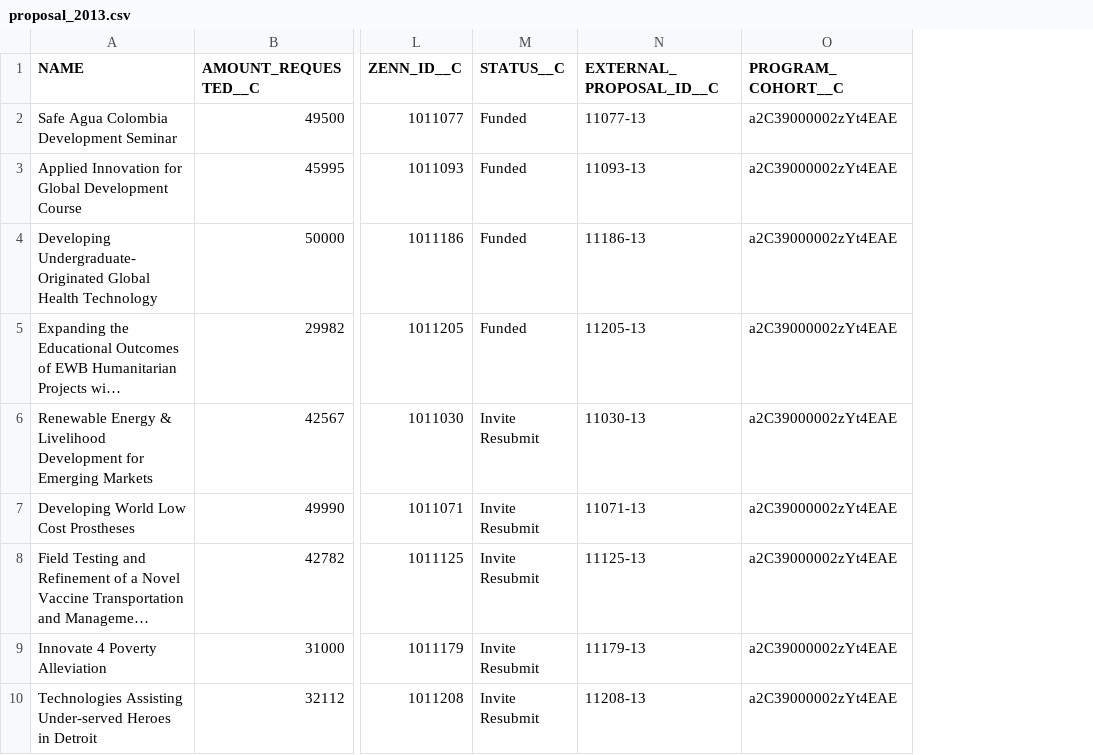
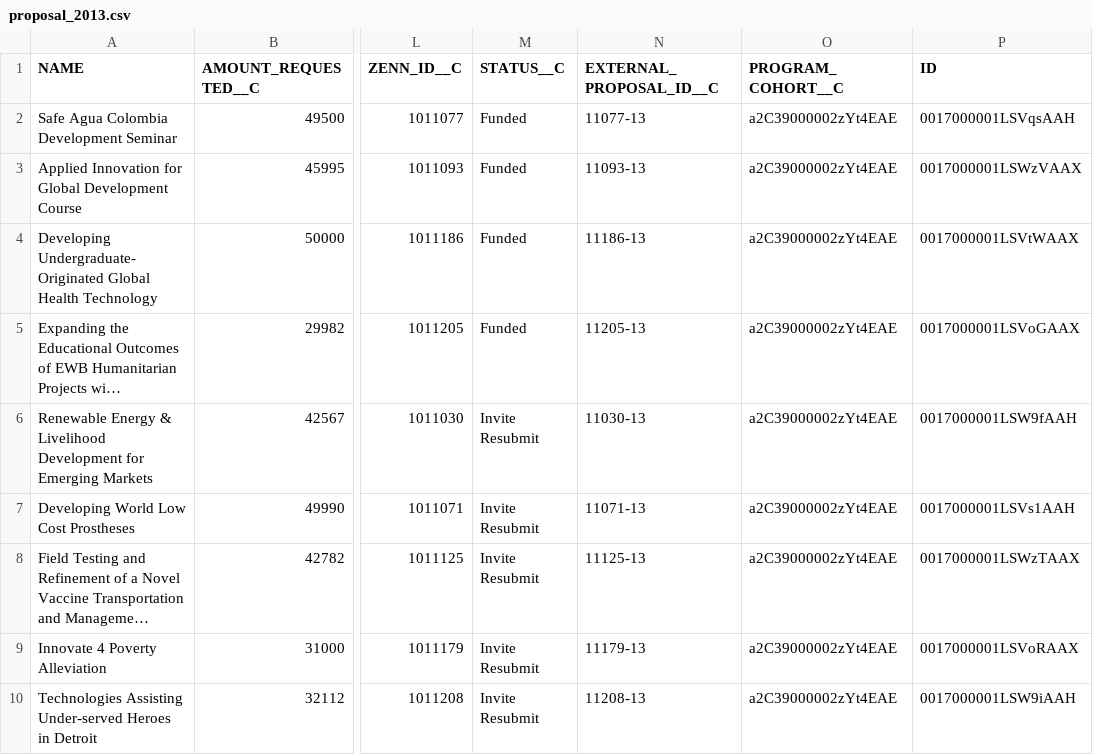
Before and after one commit to Starryz/VW-Summer-Internship, a CSV file: new/proposal_2013.csv, drawn as a sheet; only a part is shown, gaps mark what is left out; long unchanged cells end in …; the diff names each change by its address in the sheet, - before the commit and + after, or states it on an @@ line.

Commit message:
institution ID

```diff
--- a/new/proposal_2013.csv
+++ b/new/proposal_2013.csv
+column P (ID), rows 2-10: 0017000001LSVqsAAH | 0017000001LSWzVAAX | 0017000001LSVtWAAX | 0017000001LSVoGAAX | 0017000001LSW9fAAH | 0017000001LSVs1AAH | 0017000001LSWzTAAX | 0017000001LSVoRAAX | 0017000001LSW9iAAH
```
Also changed, not shown: new/commits_2013.csv, 3 other files.
